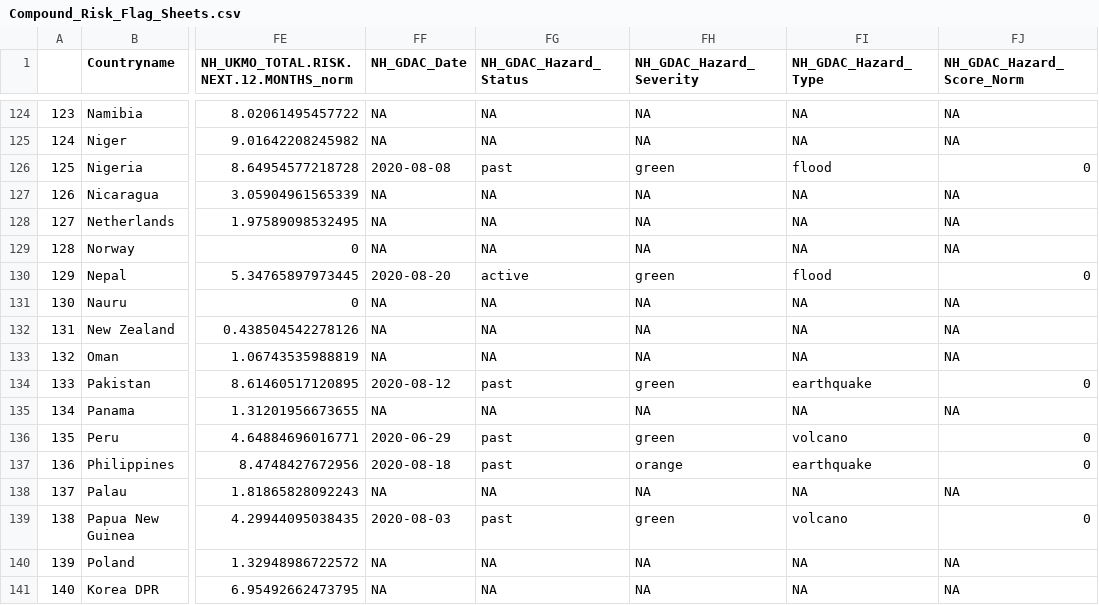
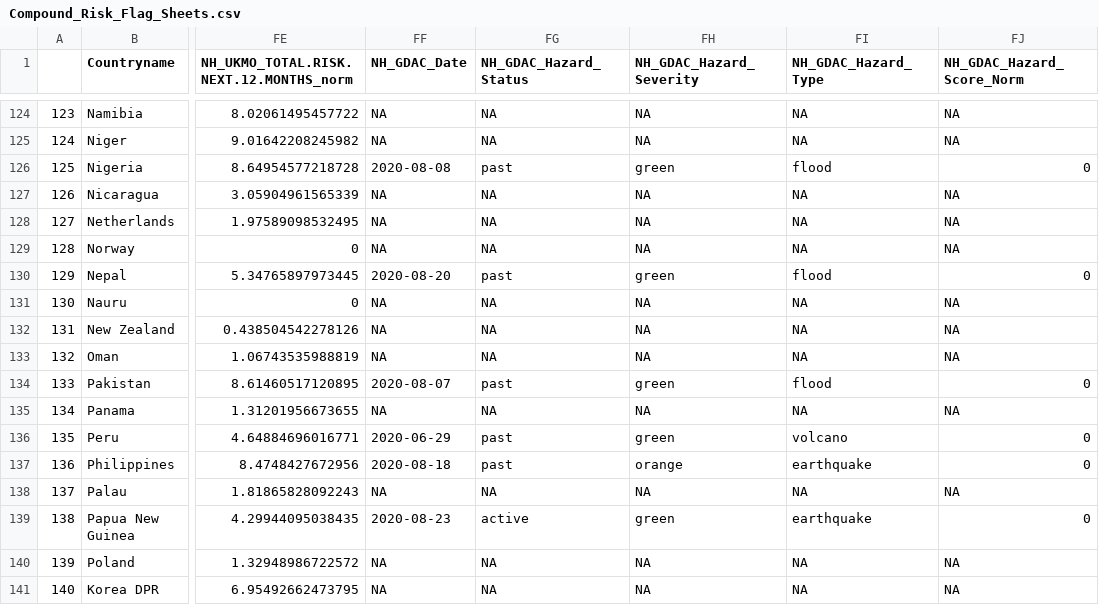
Before and after one commit to ljonestz/compoundriskdata, a CSV file: Risk_sheets/Compound_Risk_Flag_Sheets.csv, drawn as a sheet; only a part is shown, gaps mark what is left out; the diff names each change by its address in the sheet, - before the commit and + after, or states it on an @@ line.

```diff
--- a/Risk_sheets/Compound_Risk_Flag_Sheets.csv
+++ b/Risk_sheets/Compound_Risk_Flag_Sheets.csv
-FG130 (NH_GDAC_Hazard_Status): active
+FG130 (NH_GDAC_Hazard_Status): past
-FF134 (NH_GDAC_Date): 2020-08-12
+FF134 (NH_GDAC_Date): 2020-08-07
-FI134 (NH_GDAC_Hazard_Type): earthquake
+FI134 (NH_GDAC_Hazard_Type): flood
-FF139 (NH_GDAC_Date): 2020-08-03
+FF139 (NH_GDAC_Date): 2020-08-23
-FG139 (NH_GDAC_Hazard_Status): past
+FG139 (NH_GDAC_Hazard_Status): active
-FI139 (NH_GDAC_Hazard_Type): volcano
+FI139 (NH_GDAC_Hazard_Type): earthquake
```
Also changed, not shown: Risk_sheets/Global_compound_risk_database.csv, 6 other files.
